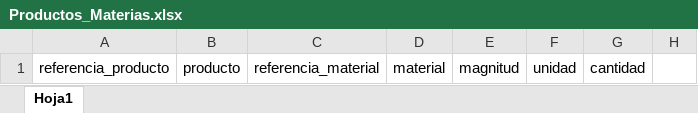
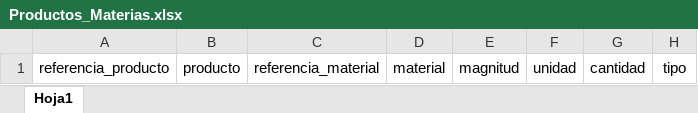
Before and after one commit to Teenus-SAS/TezlikPlaneacion, an Excel workbook: planning/assets/formatsXlsx/Productos_Materias.xlsx, sheet Hoja1, drawn as a sheet; values as stored, in another font and other column widths than the file's, no borders; table styles not drawn; the diff names each change by its address in the sheet, - before the commit and + after, or states it on an @@ line.

```diff
--- a/planning/assets/formatsXlsx/Productos_Materias.xlsx (sheet Hoja1)
+++ b/planning/assets/formatsXlsx/Productos_Materias.xlsx (sheet Hoja1)
-H1: (empty)
+H1: tipo
```
Also changed, not shown: 2 other files.
